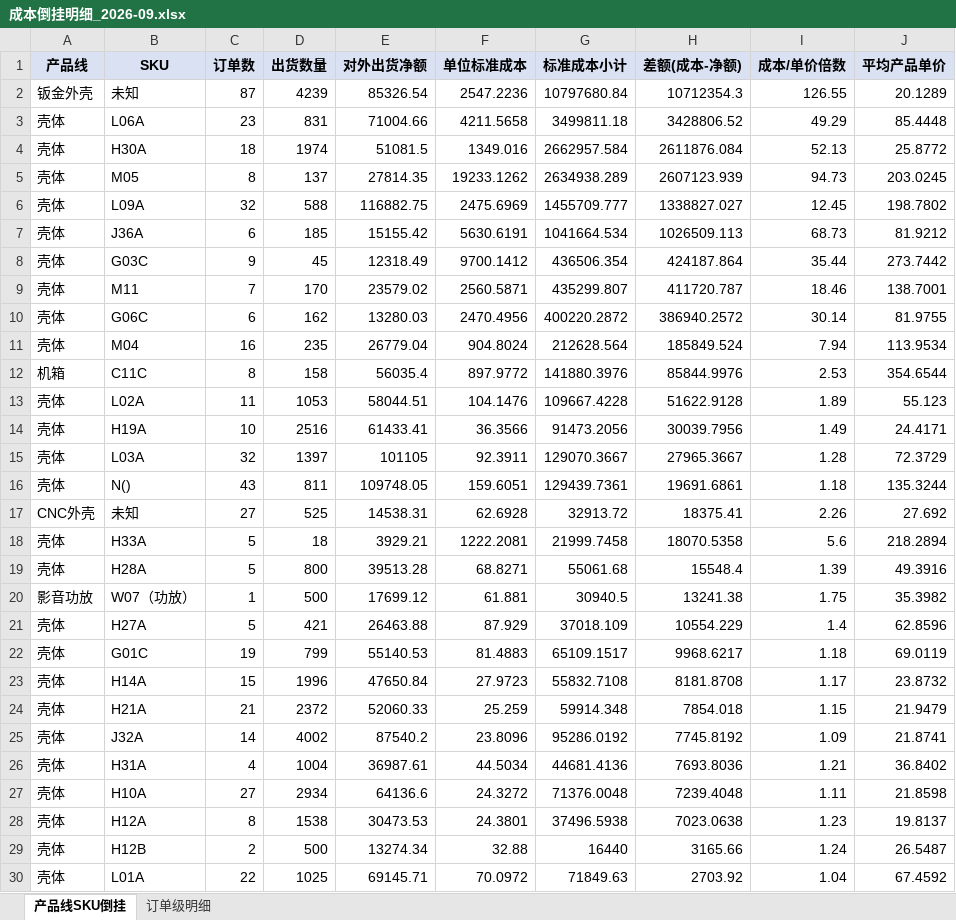
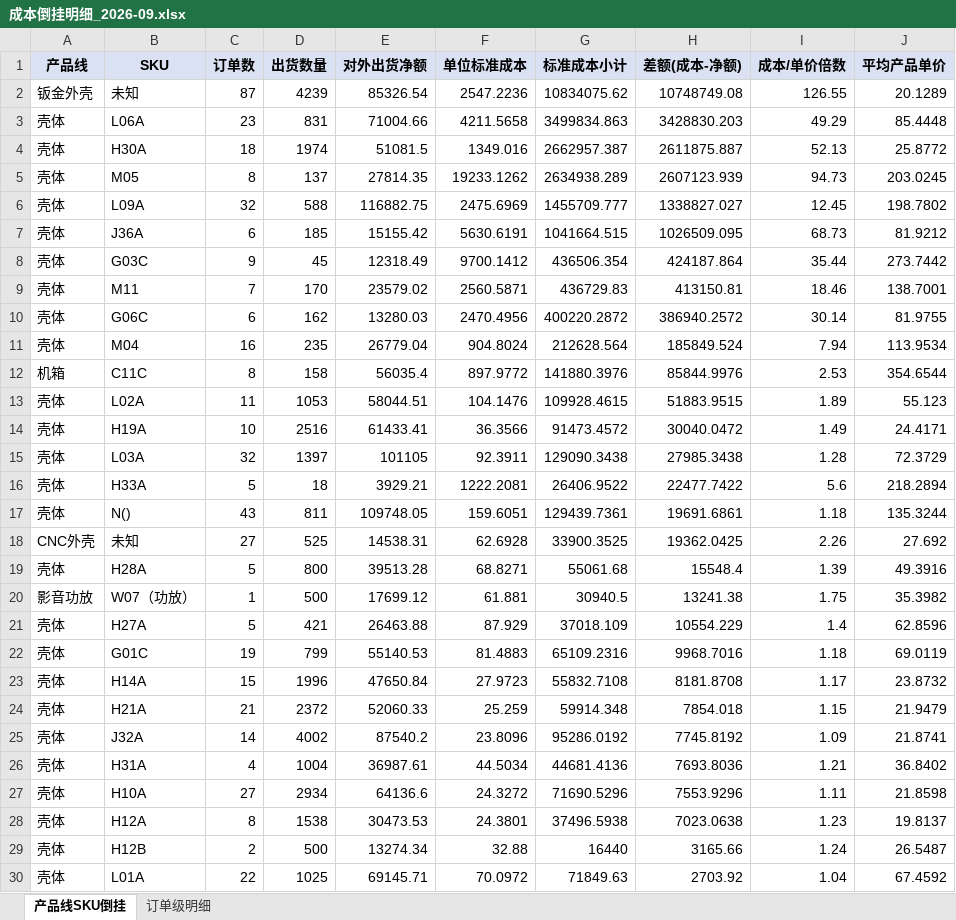
Before and after one commit to crypto-chen/FastapiAdmin, an Excel workbook: deploy/product-line/成本倒挂明细_2026-09.xlsx, sheet 产品线SKU倒挂, drawn as a sheet; only a part is shown; values as stored, in another font and other column widths than the file's, no borders; removed rows and columns are numbered as before the commit, all else as after; the diff covers the shown part only; the diff names each change by its address in the sheet, - before the commit and + after, or states it on an @@ line.

Commit message:
feat(product): 标准人工成本（PRD-13）取 CRM 订单行 process_cost，转可出（现用 44→45）
业务口径（2026-10-17）：标准材料成本与标准人工成本都取 CRM。
- PRD-12 标准材料成本 = CRM material_cost ÷ 数量 × 出货数量（原有）
- PRD-13 标准人工成本 = CRM process_cost（加工费）÷ 数量 × 出货数量（新增）

实现：
- order/build.py：订单 extra 增写 process_cost_unit / process_cost_total
- product/build.py：桶内累加 process_cost_amount/qty；PRD-13 = 加权人工单位成本 × 出货数量；
  PRD-16 = PRD-12 + PRD-13（制造费用变动/固定未接入前按 0 计，两项缺一时回退 unit_cost × ship_qty）
  修复 PRD-13 被返回字典尾部 "PRD-13": None 覆盖的问题
- fields.py：PRD-13 pending_field → ready；PRD-16 口径说明改为 12+13(+14+15)
- 文档 §0/§4.1/§4.2/§5.2/§9 同步；对接说明与倒挂明细按最新版本重生成

分桶：ready 44→45、pending_field 7→6（PRD-05/06/14/15/43/44）
实测 2026-09：PRD-12 1,742,468.97｜PRD-13 30,284,151.44｜PRD-16 32,026,620.41
注意：人工金额远大于材料（17×），与既有成本倒挂问题同源，已在倒挂明细中体现（39 个 SKU / 563 行订单）

```diff
--- a/deploy/product-line/成本倒挂明细_2026-09.xlsx (sheet 产品线SKU倒挂)
+++ b/deploy/product-line/成本倒挂明细_2026-09.xlsx (sheet 产品线SKU倒挂)
-G2 (标准成本小计): 10797680.84
+G2 (标准成本小计): 10834075.62
-H2 (差额(成本-净额)): 10712354.3
+H2 (差额(成本-净额)): 10748749.08
-G3 (标准成本小计): 3499811.18
+G3 (标准成本小计): 3499834.863
-H3 (差额(成本-净额)): 3428806.52
+H3 (差额(成本-净额)): 3428830.203
-G4 (标准成本小计): 2662957.584
+G4 (标准成本小计): 2662957.387
-H4 (差额(成本-净额)): 2611876.084
+H4 (差额(成本-净额)): 2611875.887
-G7 (标准成本小计): 1041664.534
+G7 (标准成本小计): 1041664.515
-H7 (差额(成本-净额)): 1026509.113
+H7 (差额(成本-净额)): 1026509.095
-G9 (标准成本小计): 435299.807
+G9 (标准成本小计): 436729.83
-H9 (差额(成本-净额)): 411720.787
+H9 (差额(成本-净额)): 413150.81
-G13 (标准成本小计): 109667.4228
+G13 (标准成本小计): 109928.4615
-H13 (差额(成本-净额)): 51622.9128
+H13 (差额(成本-净额)): 51883.9515
-G14 (标准成本小计): 91473.2056
+G14 (标准成本小计): 91473.4572
-H14 (差额(成本-净额)): 30039.7956
+H14 (差额(成本-净额)): 30040.0472
-G15 (标准成本小计): 129070.3667
+G15 (标准成本小计): 129090.3438
-H15 (差额(成本-净额)): 27965.3667
+H15 (差额(成本-净额)): 27985.3438
+row 16: 壳体 | H33A | 5 | 18 | 3929.21 | 1222.2081 | 26406.9522 | 22477.7422 | 5.6 | 218.2894
-G18 (标准成本小计): 32913.72
+G18 (标准成本小计): 33900.3525
-H18 (差额(成本-净额)): 18375.41
+H18 (差额(成本-净额)): 19362.0425
-row 18: 壳体 | H33A | 5 | 18 | 3929.21 | 1222.2081 | 21999.7458 | 18070.5358 | 5.6 | 218.2894
-G22 (标准成本小计): 65109.1517
+G22 (标准成本小计): 65109.2316
-H22 (差额(成本-净额)): 9968.6217
+H22 (差额(成本-净额)): 9968.7016
-G27 (标准成本小计): 71376.0048
+G27 (标准成本小计): 71690.5296
-H27 (差额(成本-净额)): 7239.4048
+H27 (差额(成本-净额)): 7553.9296
```
Also changed, not shown: 2 added rows, 1 removed row and 8 edited cells elsewhere in this sheet, sheet 订单级明细, 5 other files.
